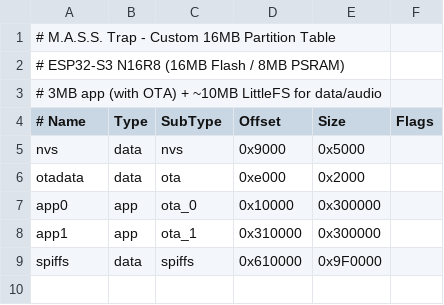
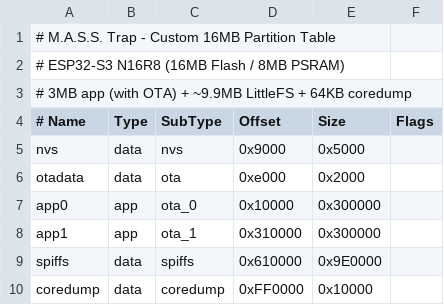
Before and after one commit to Ryan4n6/MASS-Trap, a CSV file: partitions.csv, drawn as a sheet.

```diff
--- a/partitions.csv
+++ b/partitions.csv
@@ -2,3 +2,3 @@
 # ESP32-S3 N16R8 (16MB Flash / 8MB PSRAM)
-# 3MB app (with OTA) + ~10MB LittleFS for data/audio
+# 3MB app (with OTA) + ~9.9MB LittleFS + 64KB coredump
 # Name,   Type, SubType, Offset,   Size,     Flags
@@ -8,2 +8,3 @@ app0,     app,  ota_0,   0x10000,  0x300000,
 app1,     app,  ota_1,   0x310000, 0x300000,
-spiffs,   data, spiffs,  0x610000, 0x9F0000,
+spiffs,   data, spiffs,  0x610000, 0x9E0000,
+coredump, data, coredump,0xFF0000, 0x10000,
```
Also changed, not shown: 36 other files.
